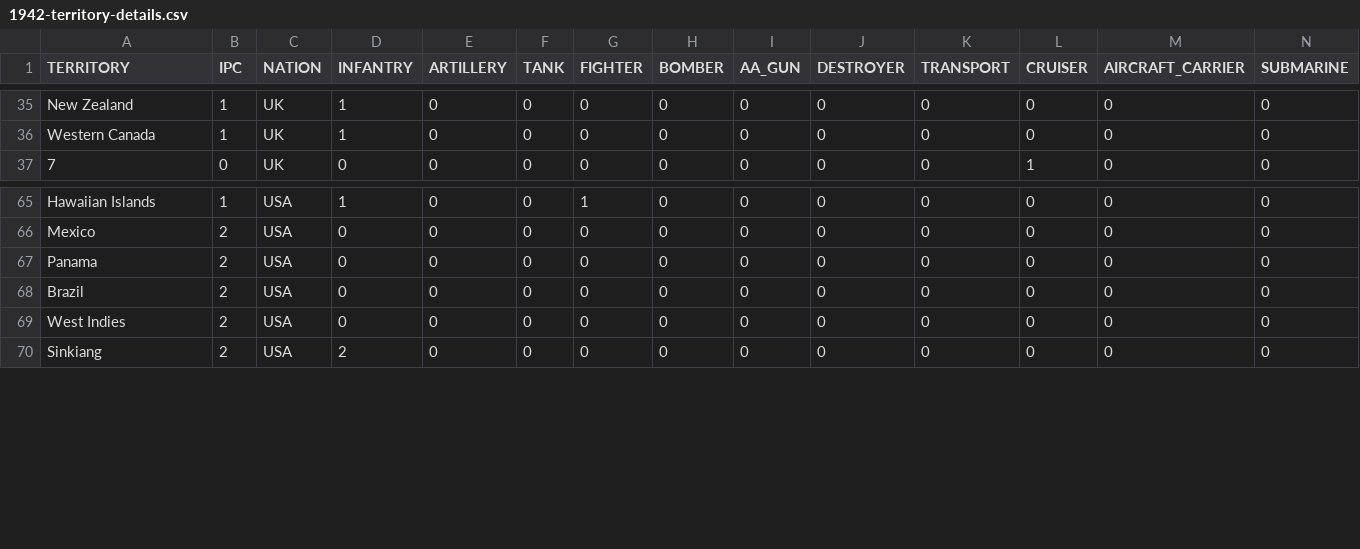
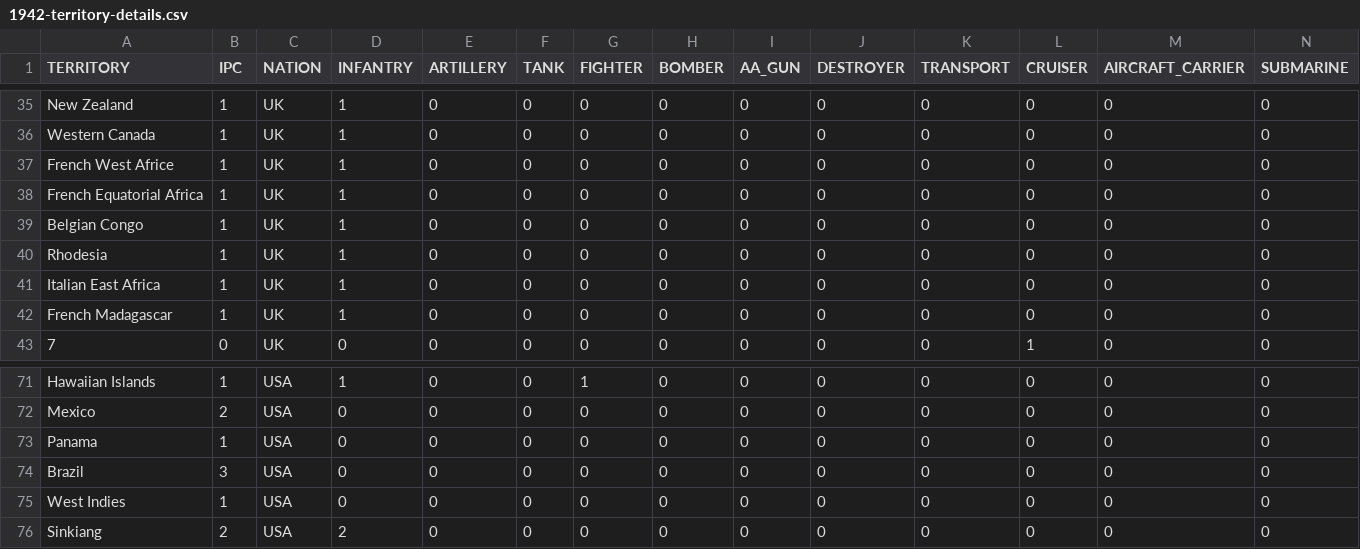
Before and after one commit to n89sharma/AxisAllies, a CSV file: src/main/java/axisallies/1942-territory-details.csv, drawn as a sheet; only a part is shown, gaps mark what is left out; addresses are those after the commit; rows hold the shown columns only; the diff names each change by its address in the sheet, - before the commit and + after, or states it on an @@ line.

Commit message:
Corrections for territory detail CSV.

```diff
--- a/src/main/java/axisallies/1942-territory-details.csv
+++ b/src/main/java/axisallies/1942-territory-details.csv
+row 37: French West Africe | 1 | UK | 1 | 0 | 0 | 0 | 0 | 0 | 0 | 0 | 0 | 0 | 0
+row 38: French Equatorial Africa | 1 | UK | 1 | 0 | 0 | 0 | 0 | 0 | 0 | 0 | 0 | 0 | 0
+row 39: Belgian Congo | 1 | UK | 1 | 0 | 0 | 0 | 0 | 0 | 0 | 0 | 0 | 0 | 0
+row 40: Rhodesia | 1 | UK | 1 | 0 | 0 | 0 | 0 | 0 | 0 | 0 | 0 | 0 | 0
+row 41: Italian East Africa | 1 | UK | 1 | 0 | 0 | 0 | 0 | 0 | 0 | 0 | 0 | 0 | 0
+row 42: French Madagascar | 1 | UK | 1 | 0 | 0 | 0 | 0 | 0 | 0 | 0 | 0 | 0 | 0
-B73 (IPC): 2
+B73 (IPC): 1
-B74 (IPC): 2
+B74 (IPC): 3
-B75 (IPC): 2
+B75 (IPC): 1
```
